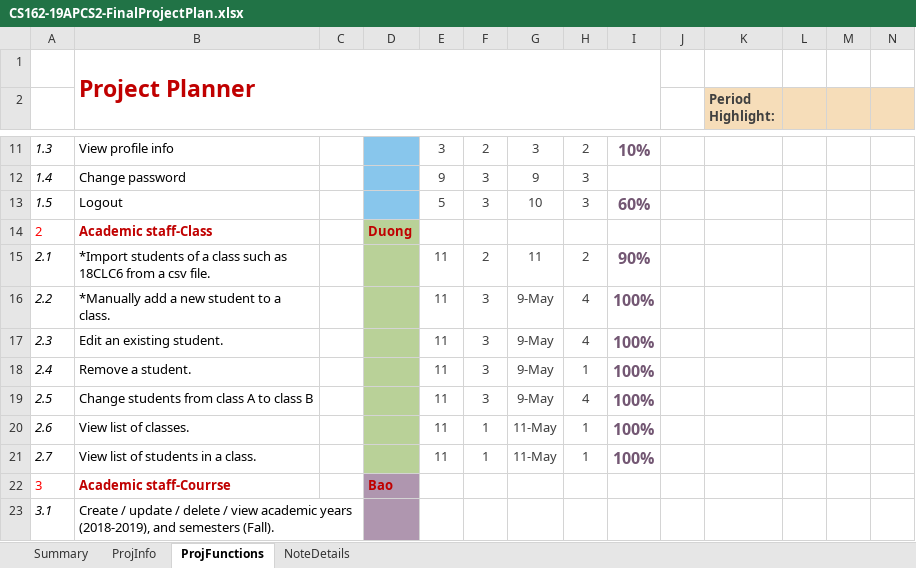
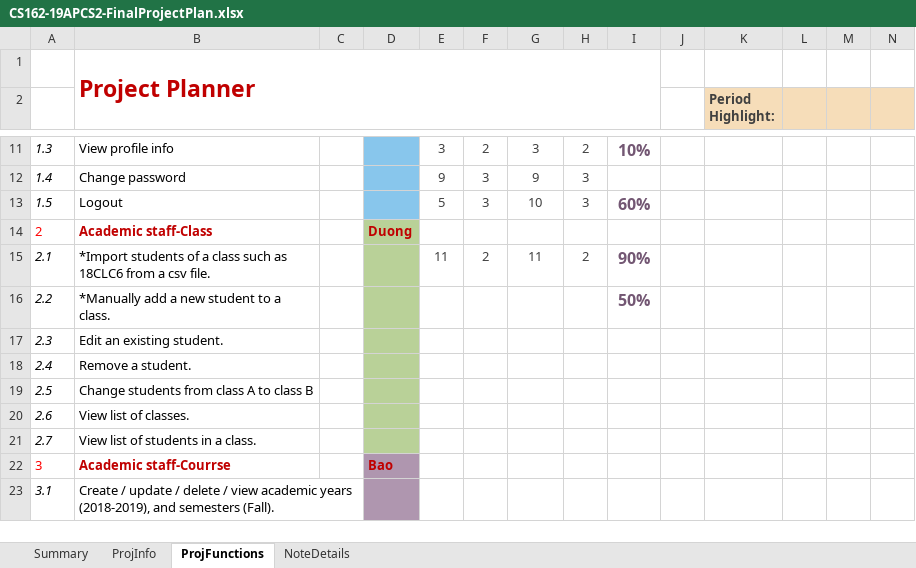
Before and after one commit to CuzzImBatman/CS162-19APCS2-DEADLINE-POWER-1, an Excel workbook: CS162-19APCS2-FinalProjectPlan.xlsx, sheet ProjFunctions, drawn as a sheet; only a part is shown, gaps mark what is left out; values as stored, in another font and other column widths than the file's, no borders; charts and pictures and conditional formats not drawn; removed rows and columns are numbered as before the commit, all else as after; rows hold the shown columns only; the diff names each change by its address in the sheet, - before the commit and + after, or states it on an @@ line.

```diff
--- a/CS162-19APCS2-FinalProjectPlan.xlsx (sheet ProjFunctions)
+++ b/CS162-19APCS2-FinalProjectPlan.xlsx (sheet ProjFunctions)
-row 16: 2.2 | *Manually add a new student to a class. |  |  | 11 | 3 | 9-May | 4 | 100%
-row 17: 2.3 | Edit an existing student. |  |  | 11 | 3 | 9-May | 4 | 100%
-row 18: 2.4 | Remove a student. |  |  | 11 | 3 | 9-May | 1 | 100%
-row 19: 2.5 | Change students from class A to class B |  |  | 11 | 3 | 9-May | 4 | 100%
-row 20: 2.6 | View list of classes. |  |  | 11 | 1 | 11-May | 1 | 100%
-row 21: 2.7 | View list of students in a class. |  |  | 11 | 1 | 11-May | 1 | 100%
+row 16: 2.2 | *Manually add a new student to a class. |  |  |  |  |  |  | 50%
+row 17: 2.3 | Edit an existing student.
+row 18: 2.4 | Remove a student.
+row 19: 2.5 | Change students from class A to class B
+row 20: 2.6 | View list of classes.
+row 21: 2.7 | View list of students in a class.
```
Also changed, not shown: sheet ProjInfo, charts or pictures, 2 other files.
